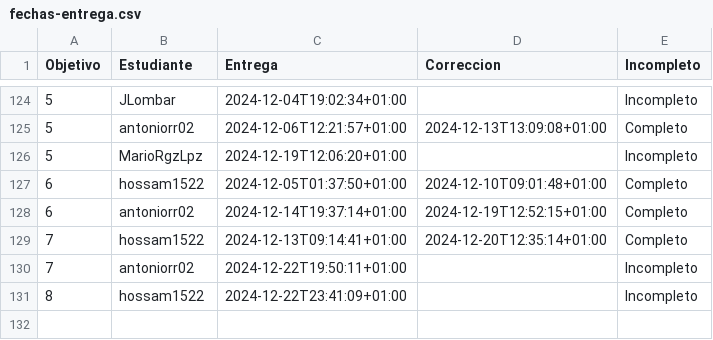
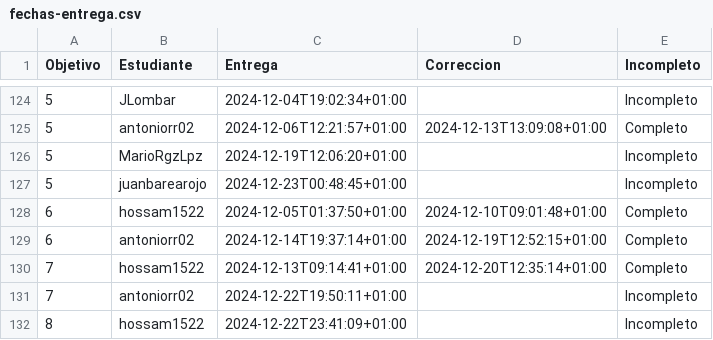
Before and after one commit to mmnuria/IV-, a CSV file: data/fechas-entrega.csv, drawn as a sheet; only a part is shown, gaps mark what is left out.

```diff
--- a/data/fechas-entrega.csv
+++ b/data/fechas-entrega.csv
@@ -126,2 +126,3 @@ Objetivo;Estudiante;Entrega;Correccion;Incompleto
 5; MarioRgzLpz;2024-12-19T12:06:20+01:00;;Incompleto
+5; juanbarearojo;2024-12-23T00:48:45+01:00;;Incompleto
 6; hossam1522;2024-12-05T01:37:50+01:00;2024-12-10T09:01:48+01:00;Completo
```
Also changed, not shown: 1 other file.
